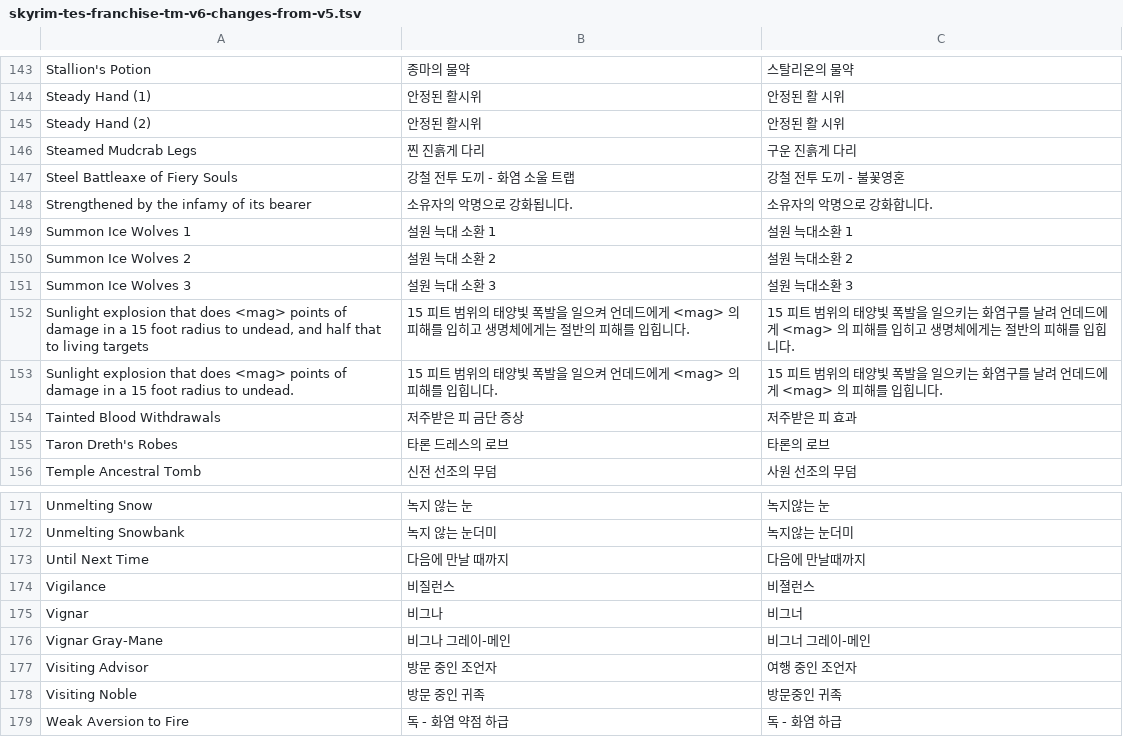
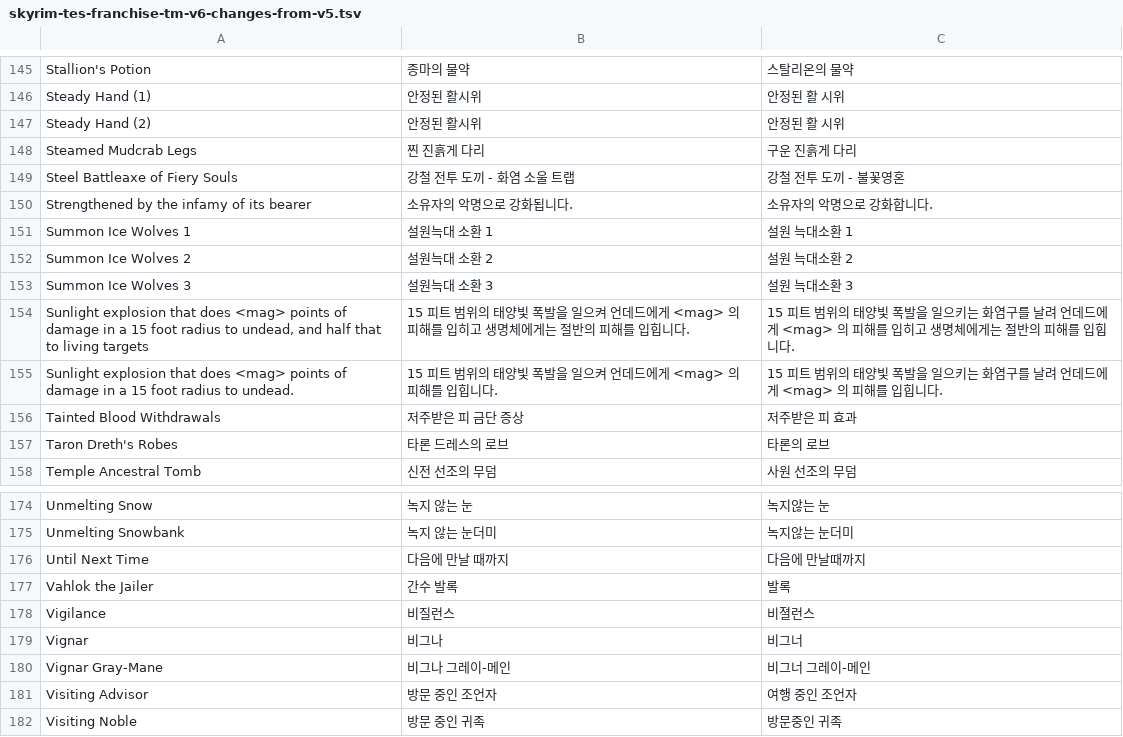
Before and after one commit to servaltullius/Skyrim_Translator_v6, a TSV file: src/XTranslatorAi.App/Assets/TmSeeds/skyrim-tes-franchise-tm-v6-changes-from-v5.tsv, drawn as a sheet; only a part is shown, gaps mark what is left out; the shorter side is filled out with more unchanged rows; the diff covers the shown part only.

```diff
--- a/src/XTranslatorAi.App/Assets/TmSeeds/skyrim-tes-franchise-tm-v6-changes-from-v5.tsv
+++ b/src/XTranslatorAi.App/Assets/TmSeeds/skyrim-tes-franchise-tm-v6-changes-from-v5.tsv
@@ -148,5 +150,5 @@ Steel Battleaxe of Fiery Souls	강철 전투 도끼 - 화염 소울 트랩	강
 Strengthened by the infamy of its bearer	소유자의 악명으로 강화됩니다.	소유자의 악명으로 강화합니다.
-Summon Ice Wolves 1	설원 늑대 소환 1	설원 늑대소환 1
-Summon Ice Wolves 2	설원 늑대 소환 2	설원 늑대소환 2
-Summon Ice Wolves 3	설원 늑대 소환 3	설원 늑대소환 3
+Summon Ice Wolves 1	설원늑대 소환 1	설원 늑대소환 1
+Summon Ice Wolves 2	설원늑대 소환 2	설원 늑대소환 2
+Summon Ice Wolves 3	설원늑대 소환 3	설원 늑대소환 3
 Sunlight explosion that does <mag> points of damage in a 15 foot radius to undead, and half that to living targets	15 피트 범위의 태양빛 폭발을 일으켜 언데드에게 <mag> 의 피해를 입히고 생명체에게는 절반의 피해를 입힙니다.	15 피트 범위의 태양빛 폭발을 일으키는 화염구를 날려 언데드에게 <mag> 의 피해를 입히고 생명체에게는 절반의 피해를 입힙니다.
@@ -173,2 +176,3 @@ Unmelting Snowbank	녹지 않는 눈더미	녹지않는 눈더미
 Until Next Time	다음에 만날 때까지	다음에 만날때까지
+Vahlok the Jailer	간수 발록	발록
 Vigilance	비질런스	비졀런스
```
Also changed, not shown: 4 added rows, 1 removed row and 1 edited cell elsewhere in this file, src/XTranslatorAi.App/Assets/TmSeeds/skyrim-tes-franchise-tm-v6-changes-from-v1.tsv, src/XTranslatorAi.App/Assets/TmSeeds/skyrim-tes-franchise-tm-v6-changes-from-v2.tsv, 22 other files.
